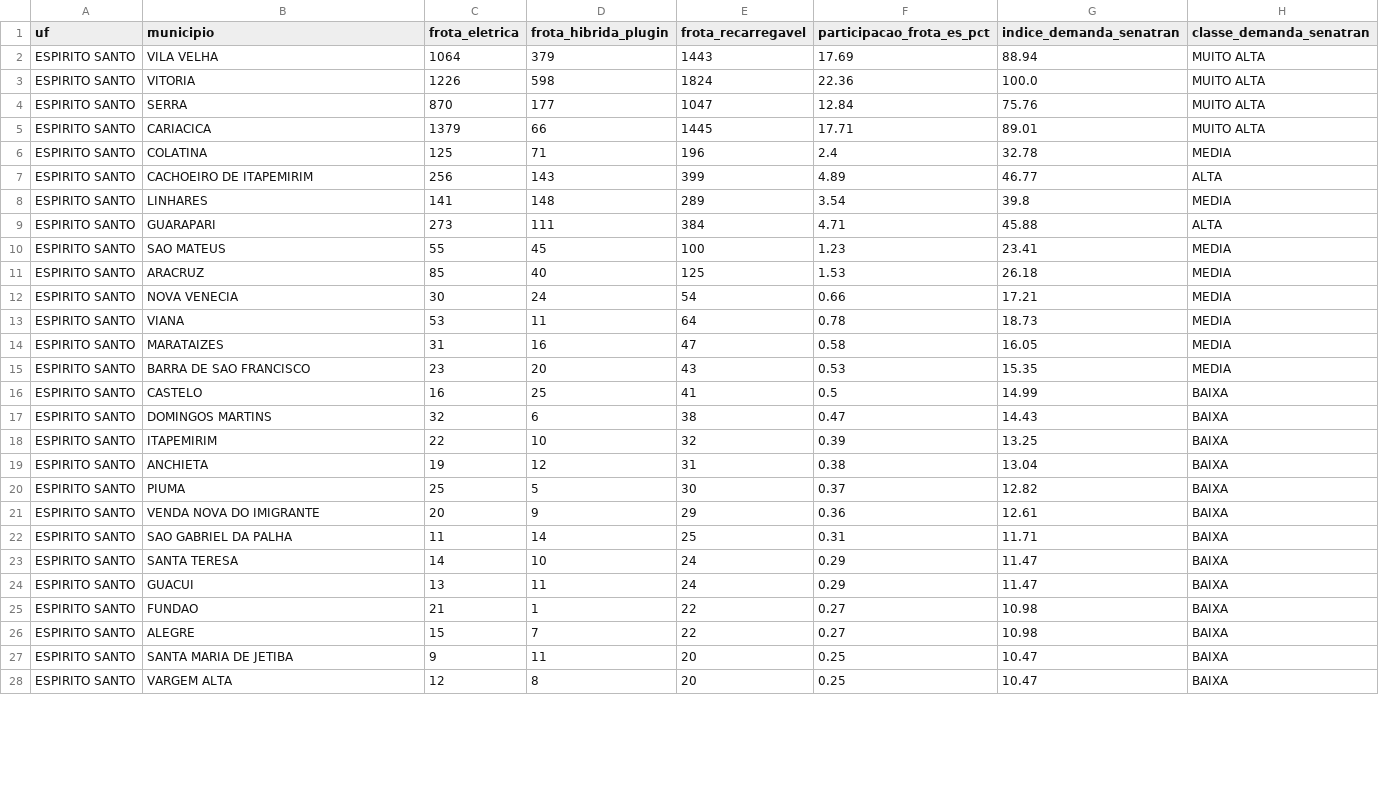
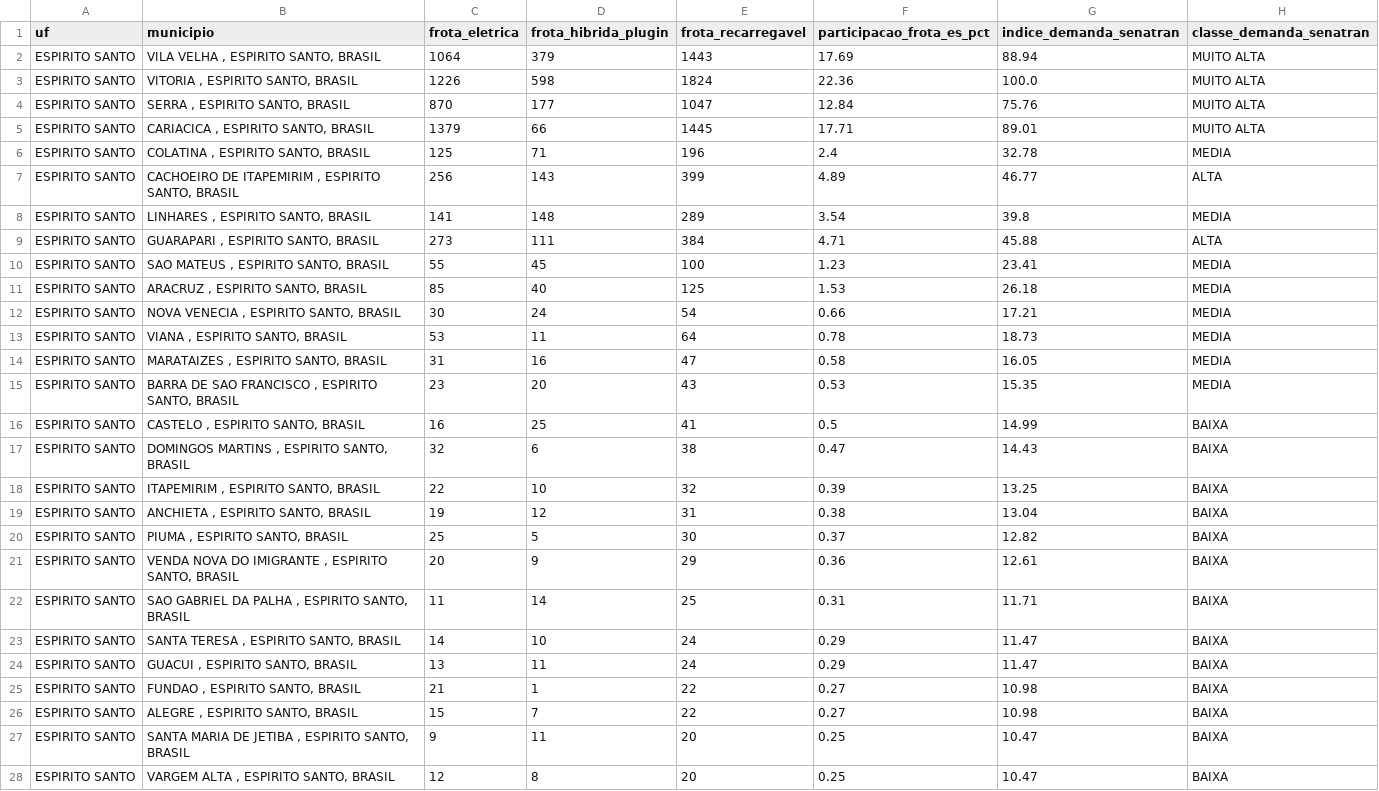
Before and after one commit to AthilaArchanji/projeto-bi-banestes-ev, a CSV file: camada_gold/gold_oportunidade_municipios.csv, drawn as a sheet; only a part is shown; the diff covers the shown part only; the diff names each change by its address in the sheet, - before the commit and + after, or states it on an @@ line.

```diff
--- a/camada_gold/gold_oportunidade_municipios.csv
+++ b/camada_gold/gold_oportunidade_municipios.csv
-B2 (municipio): VILA VELHA
+B2 (municipio): VILA VELHA , ESPIRITO SANTO, BRASIL
-B3 (municipio): VITORIA
+B3 (municipio): VITORIA , ESPIRITO SANTO, BRASIL
-B4 (municipio): SERRA
+B4 (municipio): SERRA , ESPIRITO SANTO, BRASIL
-B5 (municipio): CARIACICA
+B5 (municipio): CARIACICA , ESPIRITO SANTO, BRASIL
-B6 (municipio): COLATINA
+B6 (municipio): COLATINA , ESPIRITO SANTO, BRASIL
-B7 (municipio): CACHOEIRO DE ITAPEMIRIM
+B7 (municipio): CACHOEIRO DE ITAPEMIRIM , ESPIRITO SANTO, BRASIL
-B8 (municipio): LINHARES
+B8 (municipio): LINHARES , ESPIRITO SANTO, BRASIL
-B9 (municipio): GUARAPARI
+B9 (municipio): GUARAPARI , ESPIRITO SANTO, BRASIL
-B10 (municipio): SAO MATEUS
+B10 (municipio): SAO MATEUS , ESPIRITO SANTO, BRASIL
-B11 (municipio): ARACRUZ
+B11 (municipio): ARACRUZ , ESPIRITO SANTO, BRASIL
-B12 (municipio): NOVA VENECIA
+B12 (municipio): NOVA VENECIA , ESPIRITO SANTO, BRASIL
-B13 (municipio): VIANA
+B13 (municipio): VIANA , ESPIRITO SANTO, BRASIL
-B14 (municipio): MARATAIZES
+B14 (municipio): MARATAIZES , ESPIRITO SANTO, BRASIL
-B15 (municipio): BARRA DE SAO FRANCISCO
+B15 (municipio): BARRA DE SAO FRANCISCO , ESPIRITO SANTO, BRASIL
-B16 (municipio): CASTELO
+B16 (municipio): CASTELO , ESPIRITO SANTO, BRASIL
-B17 (municipio): DOMINGOS MARTINS
+B17 (municipio): DOMINGOS MARTINS , ESPIRITO SANTO, BRASIL
-B18 (municipio): ITAPEMIRIM
+B18 (municipio): ITAPEMIRIM , ESPIRITO SANTO, BRASIL
-B19 (municipio): ANCHIETA
+B19 (municipio): ANCHIETA , ESPIRITO SANTO, BRASIL
-B20 (municipio): PIUMA
+B20 (municipio): PIUMA , ESPIRITO SANTO, BRASIL
-B21 (municipio): VENDA NOVA DO IMIGRANTE
+B21 (municipio): VENDA NOVA DO IMIGRANTE , ESPIRITO SANTO, BRASIL
-B22 (municipio): SAO GABRIEL DA PALHA
+B22 (municipio): SAO GABRIEL DA PALHA , ESPIRITO SANTO, BRASIL
-B23 (municipio): SANTA TERESA
+B23 (municipio): SANTA TERESA , ESPIRITO SANTO, BRASIL
-B24 (municipio): GUACUI
+B24 (municipio): GUACUI , ESPIRITO SANTO, BRASIL
-B25 (municipio): FUNDAO
+B25 (municipio): FUNDAO , ESPIRITO SANTO, BRASIL
-B26 (municipio): ALEGRE
+B26 (municipio): ALEGRE , ESPIRITO SANTO, BRASIL
-B27 (municipio): SANTA MARIA DE JETIBA
+B27 (municipio): SANTA MARIA DE JETIBA , ESPIRITO SANTO, BRASIL
-B28 (municipio): VARGEM ALTA
+B28 (municipio): VARGEM ALTA , ESPIRITO SANTO, BRASIL
```
Also changed, not shown: 51 edited cells elsewhere in this file, camada_gold/gold_cotistas_municipio_perfil.csv, camada_gold/gold_desempenho_fundo_selic.csv, 10 other files.
